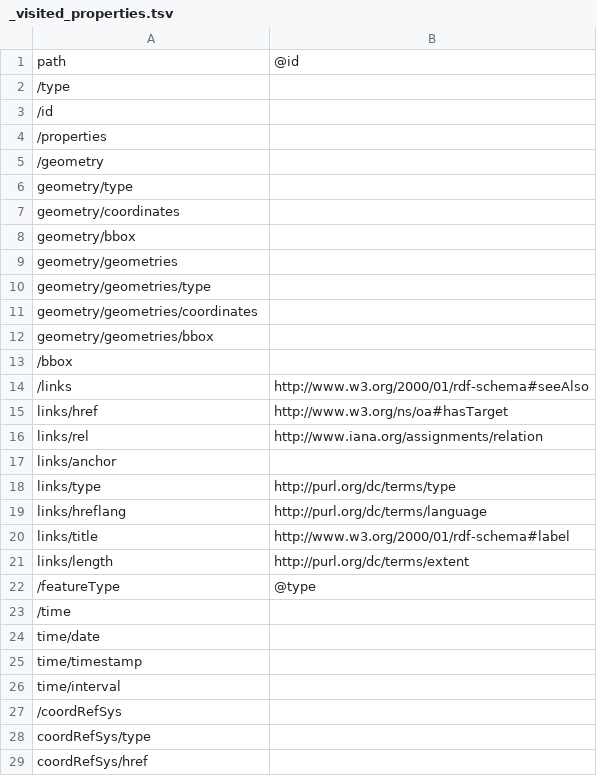
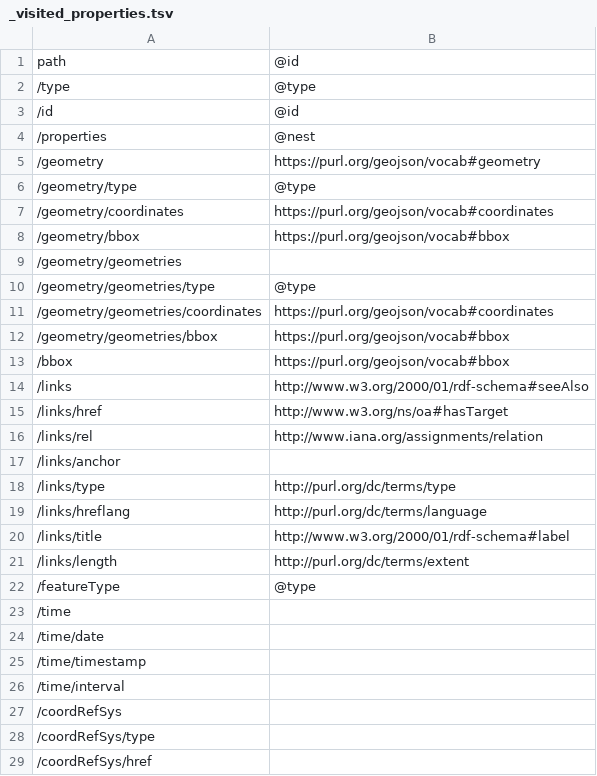
Before and after one commit to ogcincubator/topo-feature, a TSV file: build/annotated/geo/topo/features/topo-arc/_visited_properties.tsv, drawn as a sheet; only a part is shown; the diff covers the shown part only.

Commit message:
Building blocks postprocessing

```diff
--- a/build/annotated/geo/topo/features/topo-arc/_visited_properties.tsv
+++ b/build/annotated/geo/topo/features/topo-arc/_visited_properties.tsv
@@ -1,29 +1,29 @@
 path	@id
-/type	
-/id	
-/properties	
-/geometry	
-geometry/type	
-geometry/coordinates	
-geometry/bbox	
-geometry/geometries	
-geometry/geometries/type	
-geometry/geometries/coordinates	
-geometry/geometries/bbox	
-/bbox	
+/type	@type
+/id	@id
+/properties	@nest
+/geometry	https://purl.org/geojson/vocab#geometry
+/geometry/type	@type
+/geometry/coordinates	https://purl.org/geojson/vocab#coordinates
+/geometry/bbox	https://purl.org/geojson/vocab#bbox
+/geometry/geometries	
+/geometry/geometries/type	@type
+/geometry/geometries/coordinates	https://purl.org/geojson/vocab#coordinates
+/geometry/geometries/bbox	https://purl.org/geojson/vocab#bbox
+/bbox	https://purl.org/geojson/vocab#bbox
 /links	http://www.w3.org/2000/01/rdf-schema#seeAlso
-links/href	http://www.w3.org/ns/oa#hasTarget
-links/rel	http://www.iana.org/assignments/relation
-links/anchor	
-links/type	http://purl.org/dc/terms/type
-links/hreflang	http://purl.org/dc/terms/language
-links/title	http://www.w3.org/2000/01/rdf-schema#label
-links/length	http://purl.org/dc/terms/extent
+/links/href	http://www.w3.org/ns/oa#hasTarget
+/links/rel	http://www.iana.org/assignments/relation
+/links/anchor	
+/links/type	http://purl.org/dc/terms/type
+/links/hreflang	http://purl.org/dc/terms/language
+/links/title	http://www.w3.org/2000/01/rdf-schema#label
+/links/length	http://purl.org/dc/terms/extent
 /featureType	@type
 /time	
-time/date	
-time/timestamp	
-time/interval	
+/time/date	
+/time/timestamp	
+/time/interval	
 /coordRefSys	
-coordRefSys/type	
-coordRefSys/href	
+/coordRefSys/type	
+/coordRefSys/href	
```
Also changed, not shown: 2 added rows, 2 removed rows and 26 edited cells elsewhere in this file, build/annotated/geo/topo/features/topo-feature-collection/_visited_properties.tsv, build/annotated/geo/topo/features/topo-feature/_visited_properties.tsv, 50 other files.
